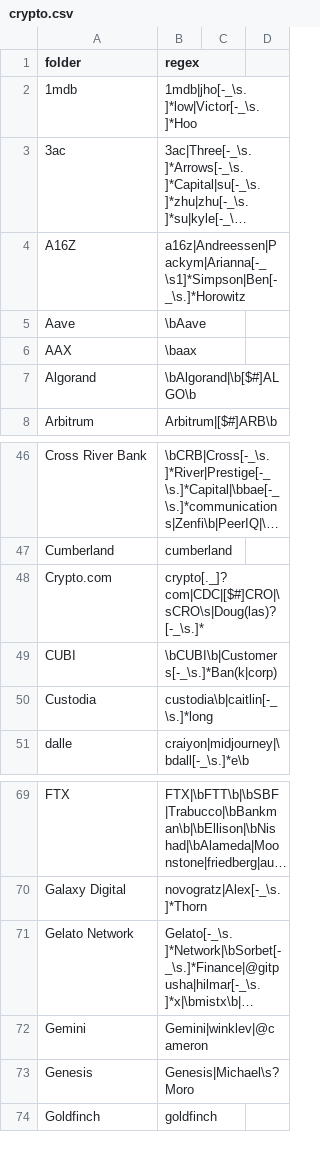
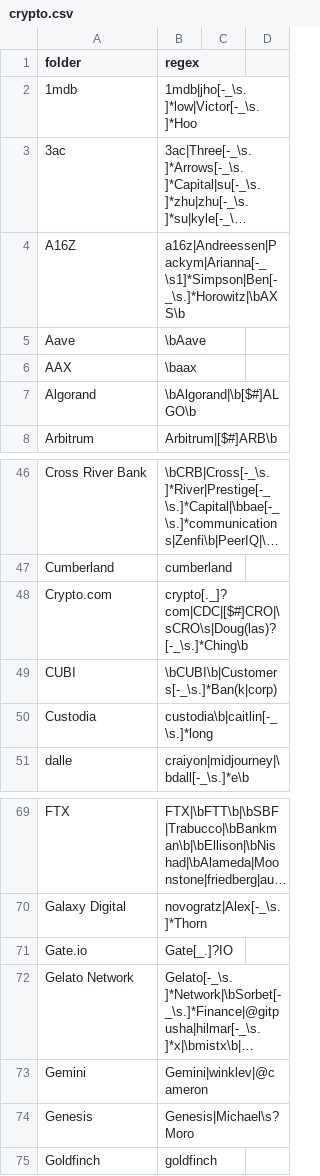
Before and after one commit to michelcrypt4d4mus/clown_sort, a CSV file: clown_sort/sorting_rules/crypto.csv, drawn as a sheet; only a part is shown, gaps mark what is left out; long unchanged cells end in …; the diff names each change by its address in the sheet, - before the commit and + after, or states it on an @@ line.

Commit message:
Rules

```diff
--- a/clown_sort/sorting_rules/crypto.csv
+++ b/clown_sort/sorting_rules/crypto.csv
-B4 (regex): a16z|Andreessen|Packym|Arianna[-_\s1]*Simpson|Ben[-_\s.]*Horowitz
+B4 (regex): a16z|Andreessen|Packym|Arianna[-_\s1]*Simpson|Ben[-_\s.]*Horowitz|\bAXS\b
-B48 (regex): crypto[._]?com|CDC|[$#]CRO|\sCRO\s|Doug(las)?[-_\s.]*
+B48 (regex): crypto[._]?com|CDC|[$#]CRO|\sCRO\s|Doug(las)?[-_\s.]*Ching\b
+row 71: Gate.io | Gate[_.]?IO
```
